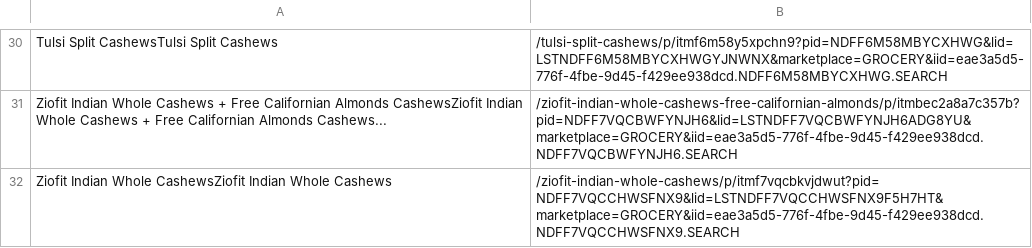
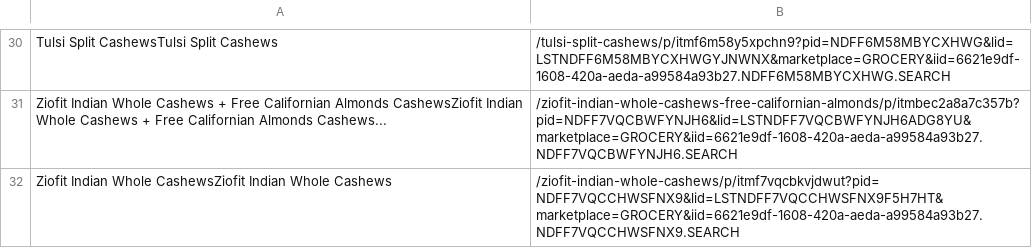
Before and after one commit to masihtamsoy/easy-flipkart-scrap, a CSV file: pro.csv, drawn as a sheet; only a part is shown, gaps mark what is left out; the diff covers the shown part only; the diff names each change by its address in the sheet, - before the commit and + after, or states it on an @@ line.

```diff
--- a/pro.csv
+++ b/pro.csv
-B30: /tulsi-split-cashews/p/itmf6m58y5xpchn9?pid=NDFF6M58MBYCXHWG&lid=LSTNDFF6M58MBYCXHWGYJNWNX&marketplace=GROCERY&iid=eae3a5d5-776f-4fbe-9d45-f429ee938dcd.NDFF6M58MBYCXHWG.SEARCH
+B30: /tulsi-split-cashews/p/itmf6m58y5xpchn9?pid=NDFF6M58MBYCXHWG&lid=LSTNDFF6M58MBYCXHWGYJNWNX&marketplace=GROCERY&iid=6621e9df-1608-420a-aeda-a99584a93b27.NDFF6M58MBYCXHWG.SEARCH
-B31: /ziofit-indian-whole-cashews-free-californian-almonds/p/itmbec2a8a7c357b?pid=NDFF7VQCBWFYNJH6&lid=LSTNDFF7VQCBWFYNJH6ADG8YU&marketplace=GROCERY&iid=eae3a5d5-776f-4fbe-9d45-f429ee938dcd.NDFF7VQCBWFYNJH6.SEARCH
+B31: /ziofit-indian-whole-cashews-free-californian-almonds/p/itmbec2a8a7c357b?pid=NDFF7VQCBWFYNJH6&lid=LSTNDFF7VQCBWFYNJH6ADG8YU&marketplace=GROCERY&iid=6621e9df-1608-420a-aeda-a99584a93b27.NDFF7VQCBWFYNJH6.SEARCH
-B32: /ziofit-indian-whole-cashews/p/itmf7vqcbkvjdwut?pid=NDFF7VQCCHWSFNX9&lid=LSTNDFF7VQCCHWSFNX9F5H7HT&marketplace=GROCERY&iid=eae3a5d5-776f-4fbe-9d45-f429ee938dcd.NDFF7VQCCHWSFNX9.SEARCH
+B32: /ziofit-indian-whole-cashews/p/itmf7vqcbkvjdwut?pid=NDFF7VQCCHWSFNX9&lid=LSTNDFF7VQCCHWSFNX9F5H7HT&marketplace=GROCERY&iid=6621e9df-1608-420a-aeda-a99584a93b27.NDFF7VQCCHWSFNX9.SEARCH
```
Also changed, not shown: 28 edited cells elsewhere in this file.
